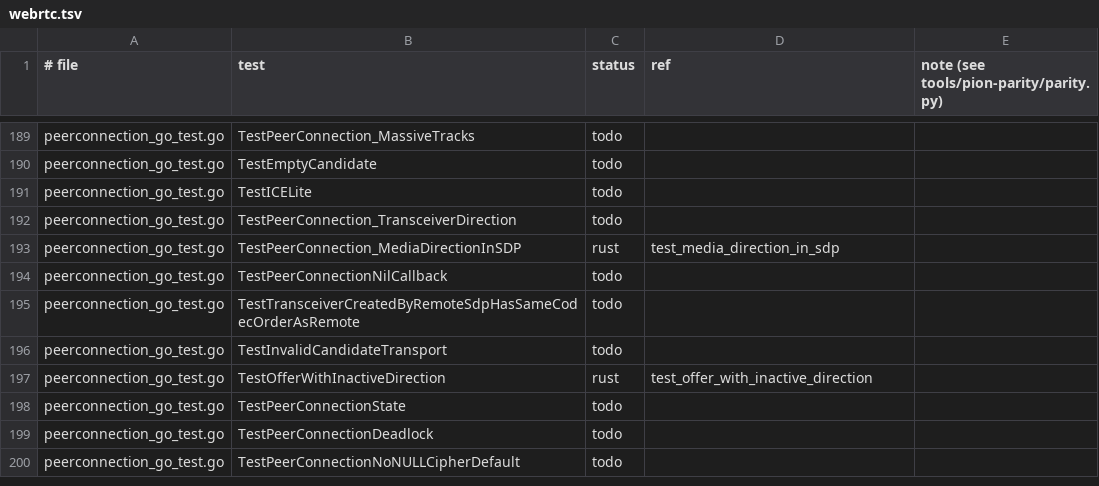
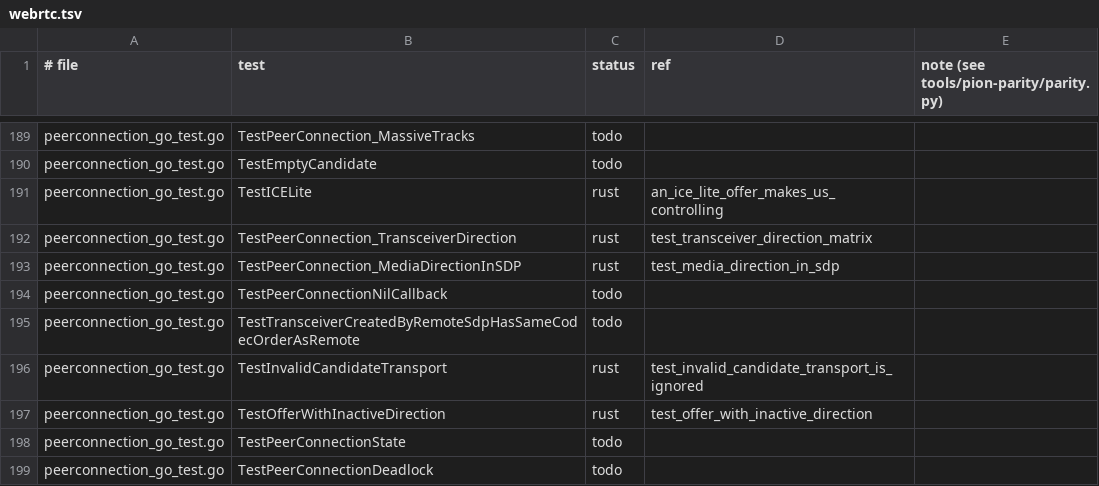
Before and after one commit to iamleson98/webrtc, a TSV file: tools/pion-parity/ledger/webrtc.tsv, drawn as a sheet; only a part is shown, gaps mark what is left out; the shorter side is filled out with more unchanged rows.

```diff
--- a/tools/pion-parity/ledger/webrtc.tsv
+++ b/tools/pion-parity/ledger/webrtc.tsv
@@ -190,4 +190,4 @@ peerconnection_go_test.go	TestPeerConnection_MassiveTracks	todo
 peerconnection_go_test.go	TestEmptyCandidate	todo		
-peerconnection_go_test.go	TestICELite	todo		
-peerconnection_go_test.go	TestPeerConnection_TransceiverDirection	todo		
+peerconnection_go_test.go	TestICELite	rust	an_ice_lite_offer_makes_us_controlling	
+peerconnection_go_test.go	TestPeerConnection_TransceiverDirection	rust	test_transceiver_direction_matrix	
 peerconnection_go_test.go	TestPeerConnection_MediaDirectionInSDP	rust	test_media_direction_in_sdp	
@@ -195,3 +195,3 @@ peerconnection_go_test.go	TestPeerConnectionNilCallback	todo
 peerconnection_go_test.go	TestTransceiverCreatedByRemoteSdpHasSameCodecOrderAsRemote	todo		
-peerconnection_go_test.go	TestInvalidCandidateTransport	todo		
+peerconnection_go_test.go	TestInvalidCandidateTransport	rust	test_invalid_candidate_transport_is_ignored	
 peerconnection_go_test.go	TestOfferWithInactiveDirection	rust	test_offer_with_inactive_direction	
```
Also changed, not shown: 1 other file.
